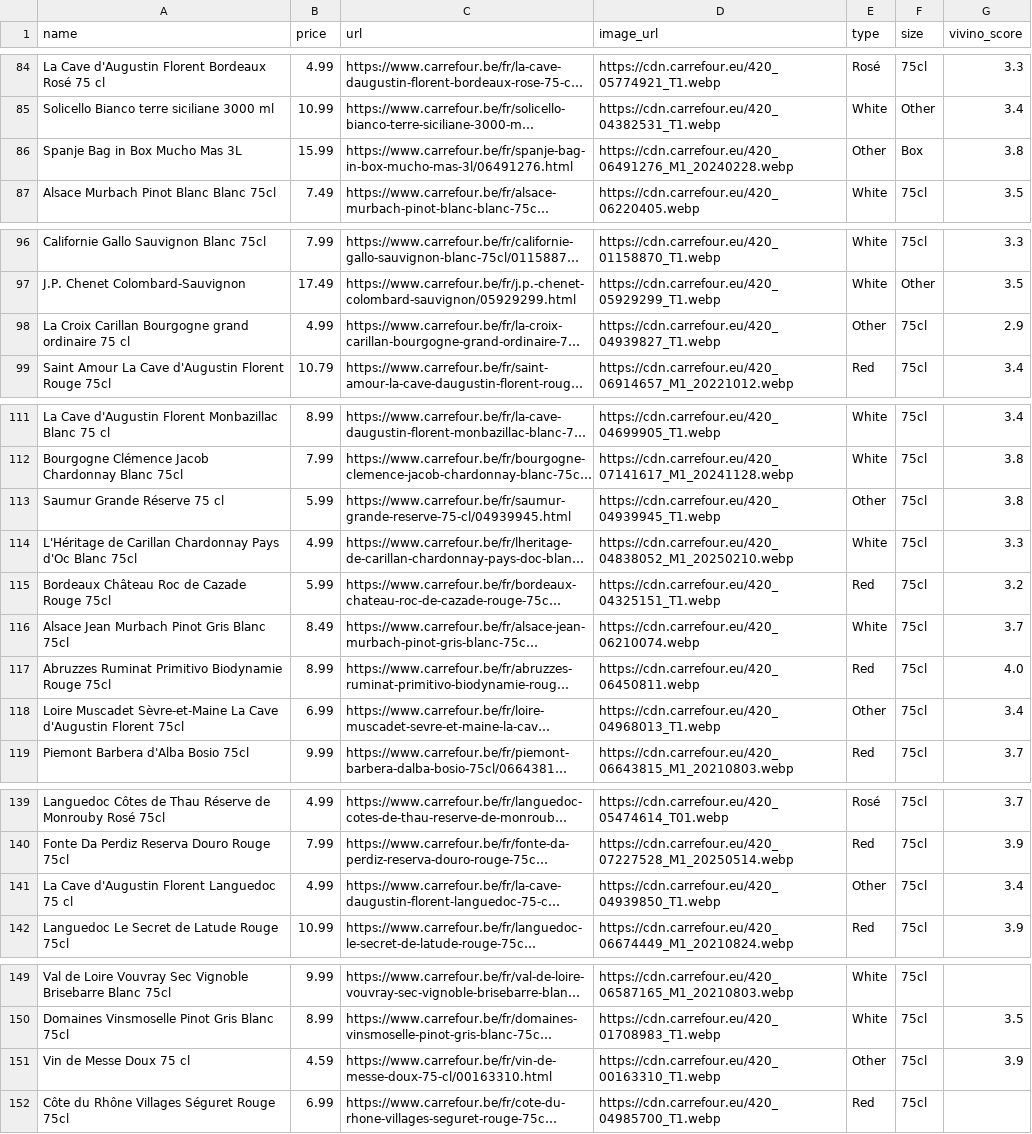
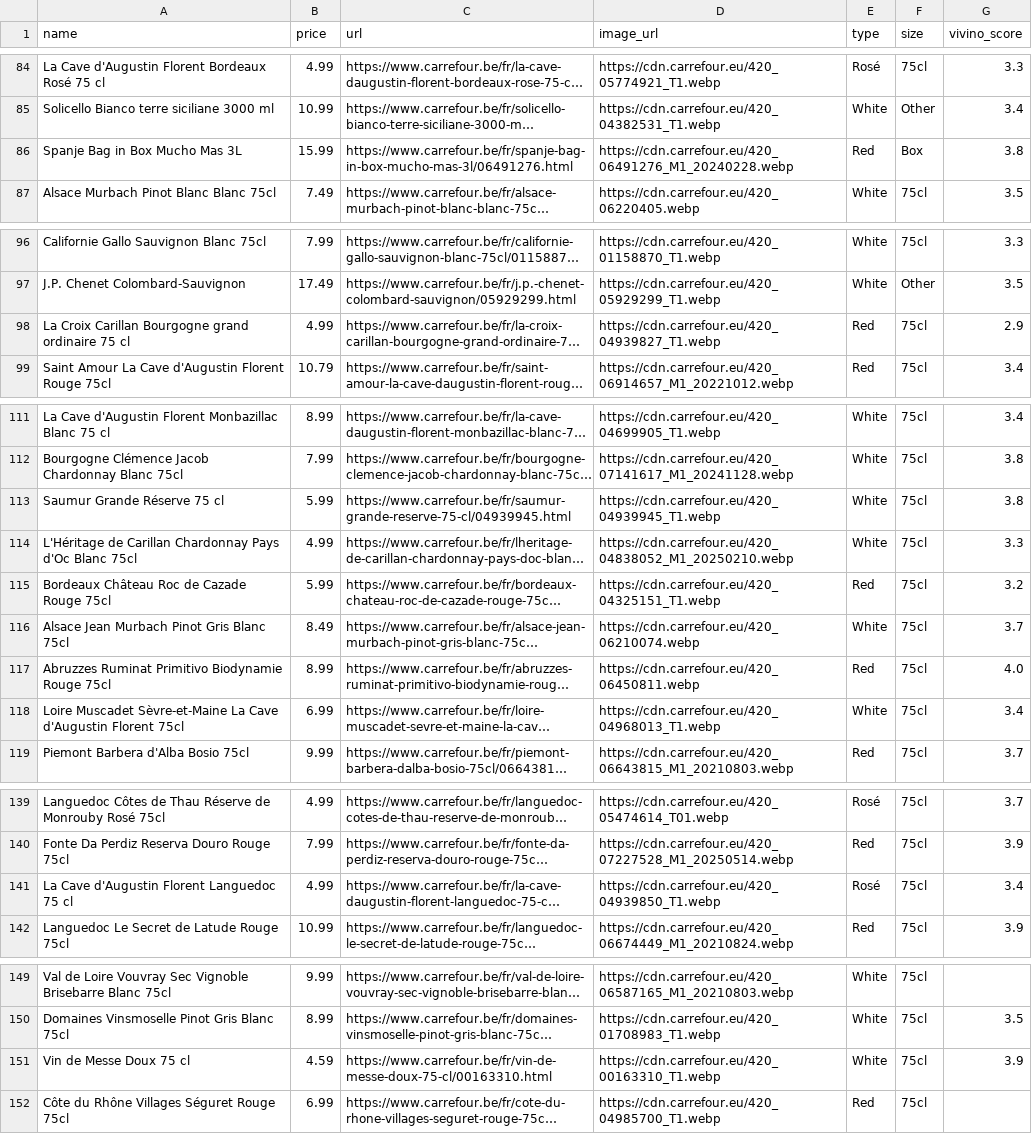
Before and after one commit to macdudu2014/winevino, a CSV file: carrefour_wines.csv, drawn as a sheet; only a part is shown, gaps mark what is left out; long unchanged cells end in …; the diff covers the shown part only; the diff names each change by its address in the sheet, - before the commit and + after, or states it on an @@ line.

Commit message:
Update wine types from manual corrections

```diff
--- a/carrefour_wines.csv
+++ b/carrefour_wines.csv
-E86 (type): Other
+E86 (type): Red
-E98 (type): Other
+E98 (type): Red
-E113 (type): Other
+E113 (type): White
-E118 (type): Other
+E118 (type): White
-E141 (type): Other
+E141 (type): Rosé
-E151 (type): Other
+E151 (type): White
```
Also changed, not shown: 7 edited cells elsewhere in this file, ah_wines.csv, 2 other files.
